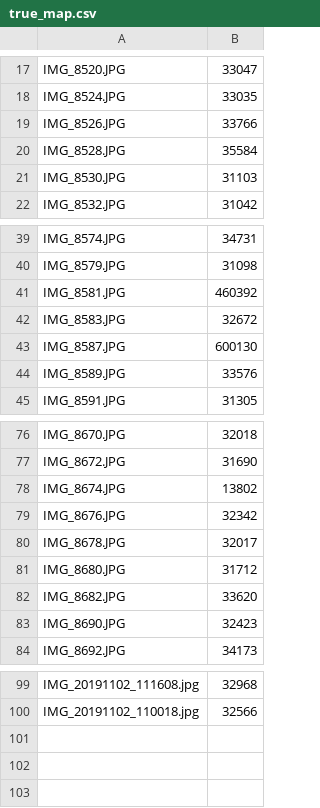
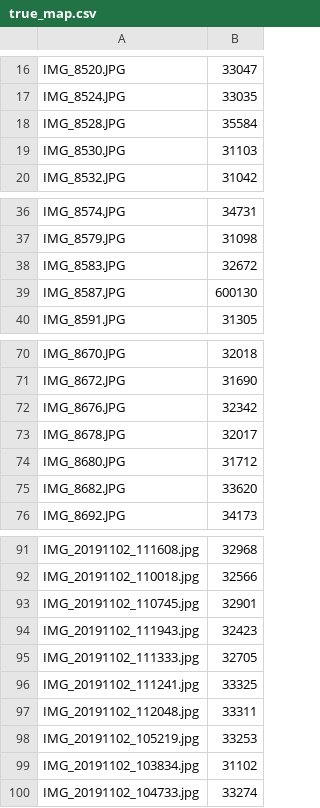
Before and after one commit to tonytontian/SearchMFA, a CSV file: analysis2/annotation/true_map.csv, drawn as a sheet; only a part is shown, gaps mark what is left out; the diff covers the shown part only.

Commit message:
analysis2 update list final

```diff
--- a/analysis2/annotation/true_map.csv
+++ b/analysis2/annotation/true_map.csv
@@ -18,3 +17,2 @@ IMG_8520.JPG,33047
 IMG_8524.JPG,33035
-IMG_8526.JPG,33766
 IMG_8528.JPG,35584
@@ -40,6 +37,4 @@ IMG_8574.JPG,34731
 IMG_8579.JPG,31098
-IMG_8581.JPG,460392
 IMG_8583.JPG,32672
 IMG_8587.JPG,600130
-IMG_8589.JPG,33576
 IMG_8591.JPG,31305
@@ -77,3 +71,2 @@ IMG_8670.JPG,32018
 IMG_8672.JPG,31690
-IMG_8674.JPG,13802
 IMG_8676.JPG,32342
@@ -82,3 +75,2 @@ IMG_8680.JPG,31712
 IMG_8682.JPG,33620
-IMG_8690.JPG,32423
 IMG_8692.JPG,34173
@@ -100 +92,9 @@ IMG_20191102_111608.jpg,32968
 IMG_20191102_110018.jpg,32566
+IMG_20191102_110745.jpg,32901
+IMG_20191102_111943.jpg,32423
+IMG_20191102_111333.jpg,32705
+IMG_20191102_111241.jpg,33325
+IMG_20191102_112048.jpg,33311
+IMG_20191102_105219.jpg,33253
+IMG_20191102_103834.jpg,31102
+IMG_20191102_104733.jpg,33274
```
Also changed, not shown: 3 removed rows and 3 edited cells elsewhere in this file, 4 other files.
